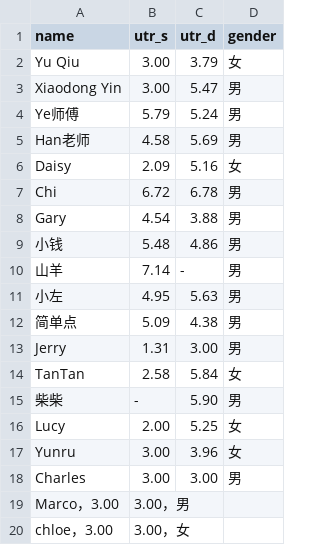
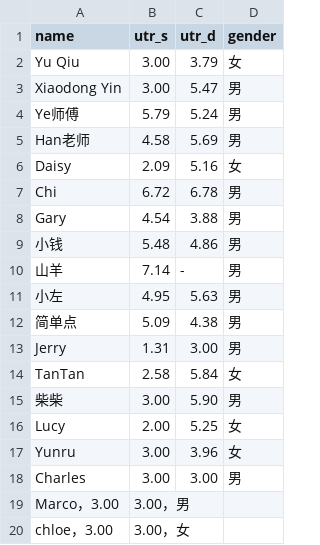
Before and after one commit to chi75928/tennis-match, a CSV file: players.csv, drawn as a sheet.

Commit message:
Update players.csv

```diff
--- a/players.csv
+++ b/players.csv
@@ -14,3 +14,3 @@ Jerry,1.31,3.00,男
 TanTan,2.58,5.84,女
-柴柴,-,5.90,男
+柴柴,3.00,5.90,男
 Lucy,2.00,5.25,女
```
